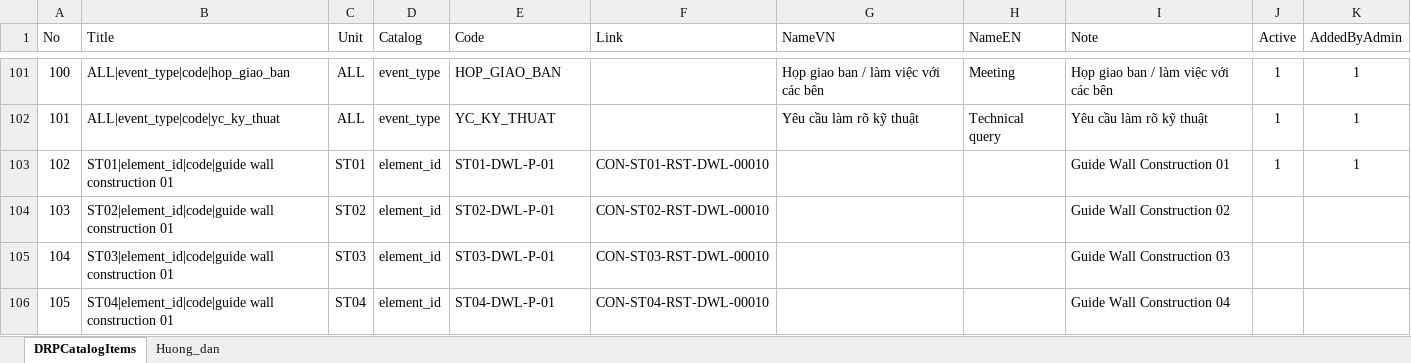
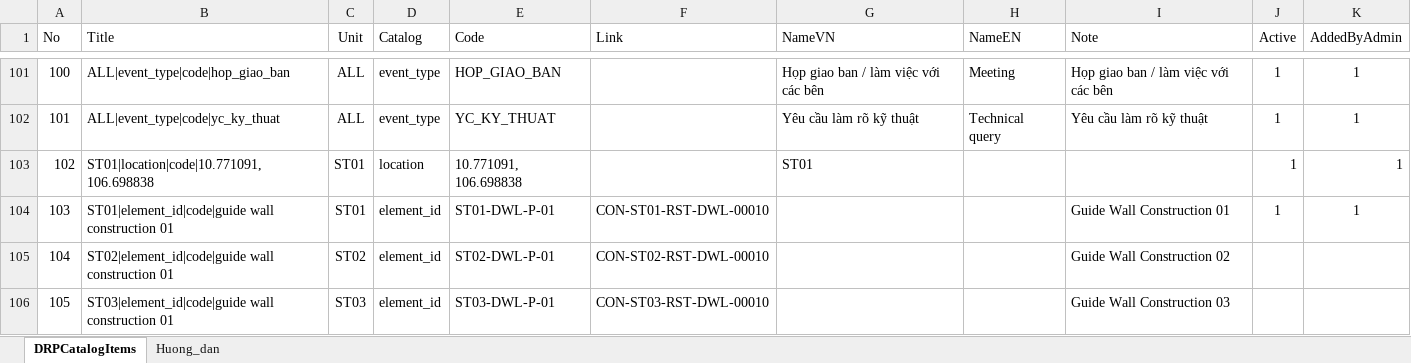
Before and after one commit to raymondtruongdev/DQM_workspace_portal, an Excel workbook: docs/sharepoint_setup/DRPCatalogItems_list.xlsx, sheet DRPCatalogItems, drawn as a sheet; only a part is shown, gaps mark what is left out; the shorter side is filled out with more unchanged rows; values as stored, in another font and other column widths than the file's, no borders; table styles not drawn; addresses are those after the commit; the diff names each change by its address in the sheet, - before the commit and + after, or states it on an @@ line.

Commit message:
feat(report): new report header layout (print/HTML/form) with Geo-tag (location catalog) and Attached Documents fields

```diff
--- a/docs/sharepoint_setup/DRPCatalogItems_list.xlsx (sheet DRPCatalogItems)
+++ b/docs/sharepoint_setup/DRPCatalogItems_list.xlsx (sheet DRPCatalogItems)
+row 103: 102 | ST01|location|code|10.771091, 106.698838 | ST01 | location | 10.771091, 106.698838 |  | ST01 |  |  | 1 | 1
@@ column A (No) renumbered from row 104 down @@
```
Also changed, not shown: 12 other files.
